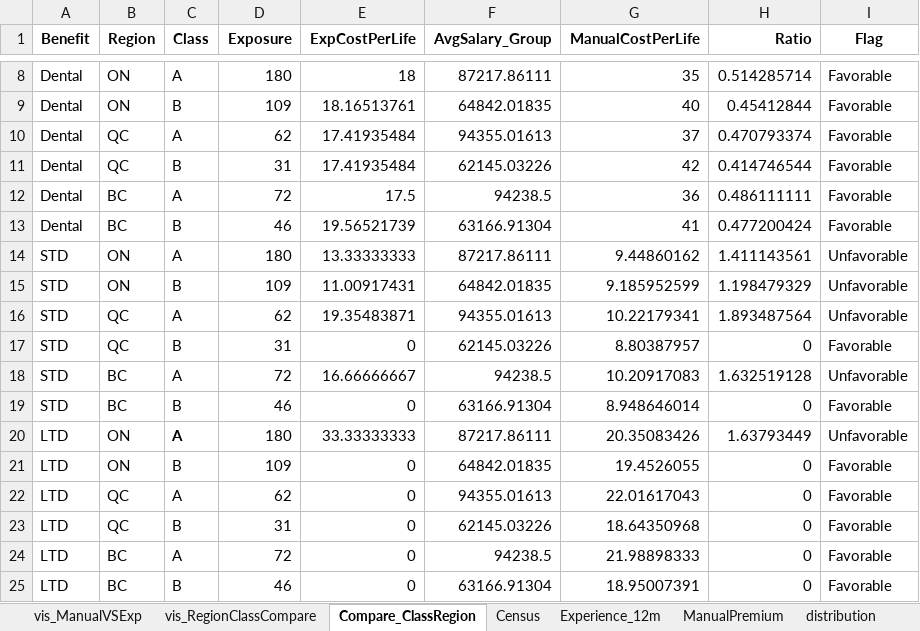
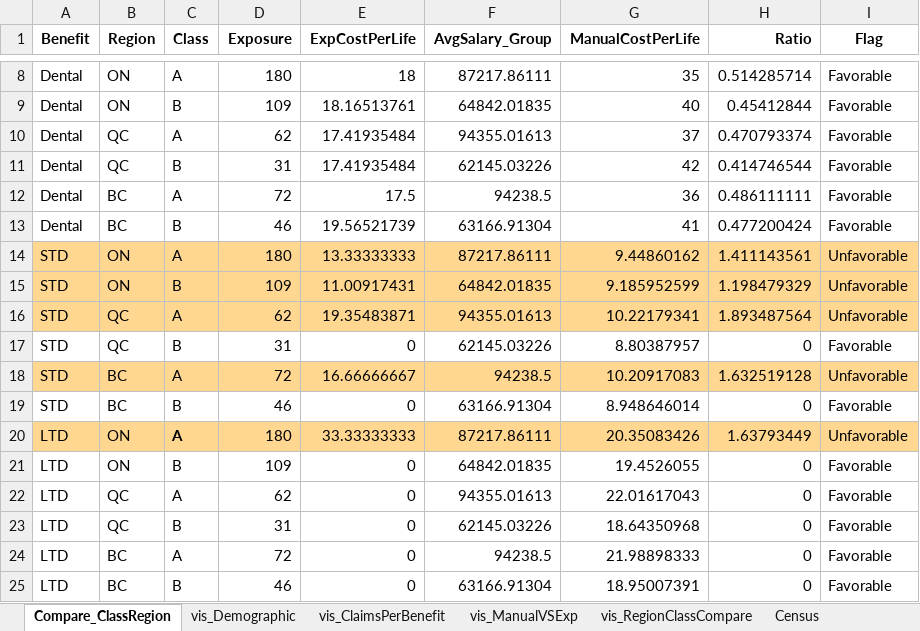
Before and after one commit to tthvan/Insurance-Benefit-Pricing, an Excel workbook: Rate Calculation.xlsx, sheet Compare_ClassRegion, drawn as a sheet; only a part is shown, gaps mark what is left out; values as stored, in another font and other column widths than the file's, no borders; the diff names each change by its address in the sheet, - before the commit and + after, or states it on an @@ line.

```diff
--- a/Rate Calculation.xlsx (sheet Compare_ClassRegion)
+++ b/Rate Calculation.xlsx (sheet Compare_ClassRegion)
+sheet tab: vis_Demographic
+sheet tab: vis_ClaimsPerBenefit
@@ sheet tab order changed: Compare_ClassRegion | vis_Demographic | vis_ClaimsPerBenefit | vis_ManualVSExp | vis_RegionClassCompare | Census @@
-A14:I16 fill: none
+A14:I16 fill: #FFD791
-A18:I18 fill: none
+A18:I18 fill: #FFD791
-A20:I20 fill: none
+A20:I20 fill: #FFD791
```
Also changed, not shown: sheet vis_ManualVSExp, sheet vis_RegionClassCompare, charts or pictures, 5 other files.
